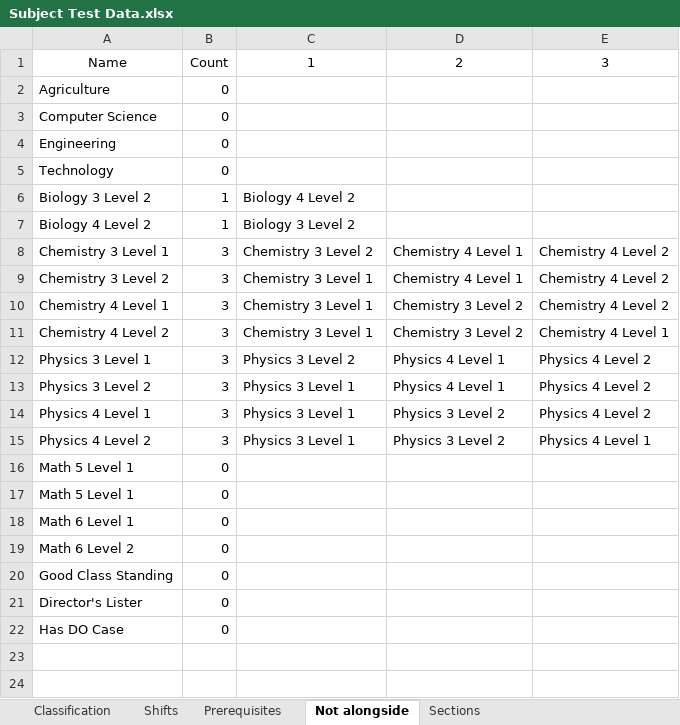
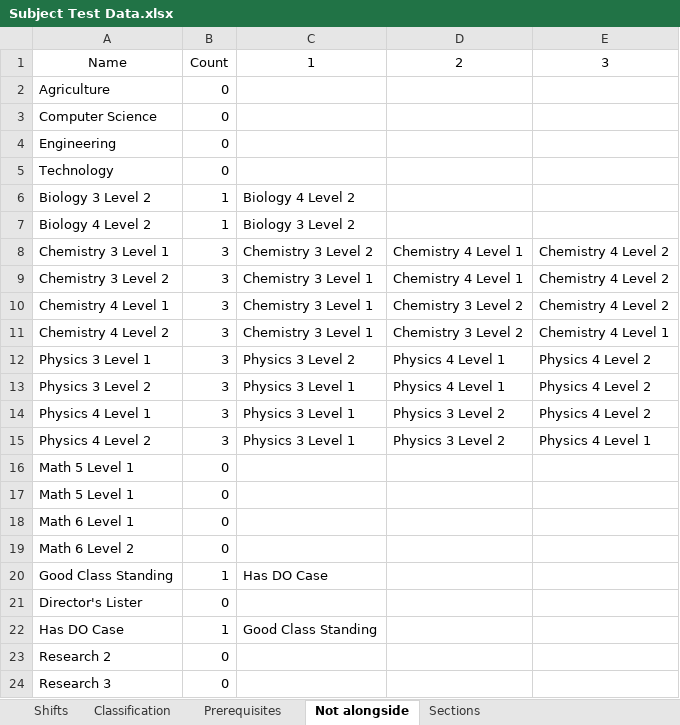
Before and after one commit to nimendoza/b2023-res-abm, an Excel workbook: input/Subject Test Data.xlsx, sheet Not alongside, drawn as a sheet; values as stored, in another font and other column widths than the file's, no borders; the diff names each change by its address in the sheet, - before the commit and + after, or states it on an @@ line.

```diff
--- a/input/Subject Test Data.xlsx (sheet Not alongside)
+++ b/input/Subject Test Data.xlsx (sheet Not alongside)
@@ sheet tab order changed: Shifts | Classification | Prerequisites | Not alongside | Sections @@
-B20: 0
+B20: 1
-C20: (empty)
+C20: Has DO Case
-B22: 0
+B22: 1
-C22: (empty)
+C22: Good Class Standing
+row 23: Research 2 | 0
+row 24: Research 3 | 0
```
Also changed, not shown: sheet Classification, sheet Prerequisites, sheet Sections, input/Student Test Data.xlsx.
